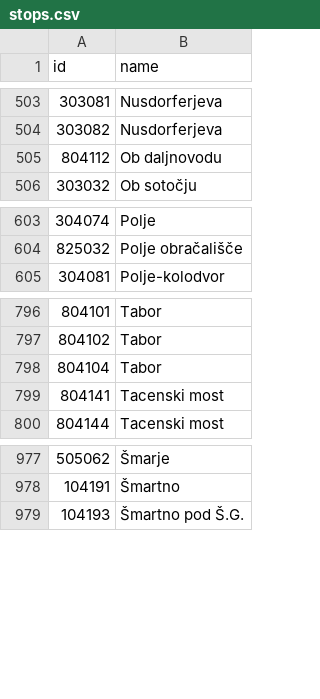
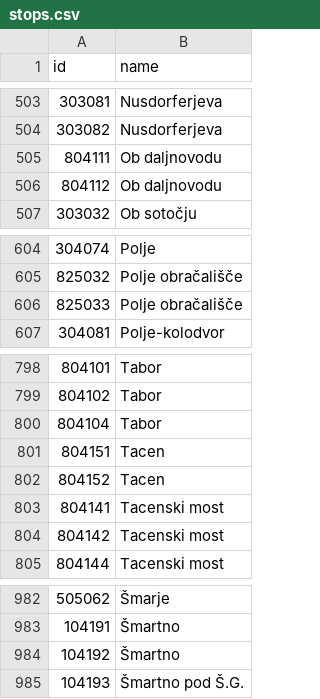
Before and after one commit to openstreetmap-si/bus-routes-osm-lpp, a CSV file: data/lpp/stops.csv, drawn as a sheet; only a part is shown, gaps mark what is left out.

```diff
--- a/data/lpp/stops.csv
+++ b/data/lpp/stops.csv
@@ -504,2 +504,3 @@
 303082,Nusdorferjeva
+804111,Ob daljnovodu
 804112,Ob daljnovodu
@@ -604,2 +605,3 @@
 825032,Polje obračališče
+825033,Polje obračališče
 304081,Polje-kolodvor
@@ -798,3 +800,6 @@
 804104,Tabor
+804151,Tacen
+804152,Tacen
 804141,Tacenski most
+804142,Tacenski most
 804144,Tacenski most
@@ -978,2 +983,3 @@
 104191,Šmartno
+104192,Šmartno
 104193,Šmartno pod Š.G.
```
